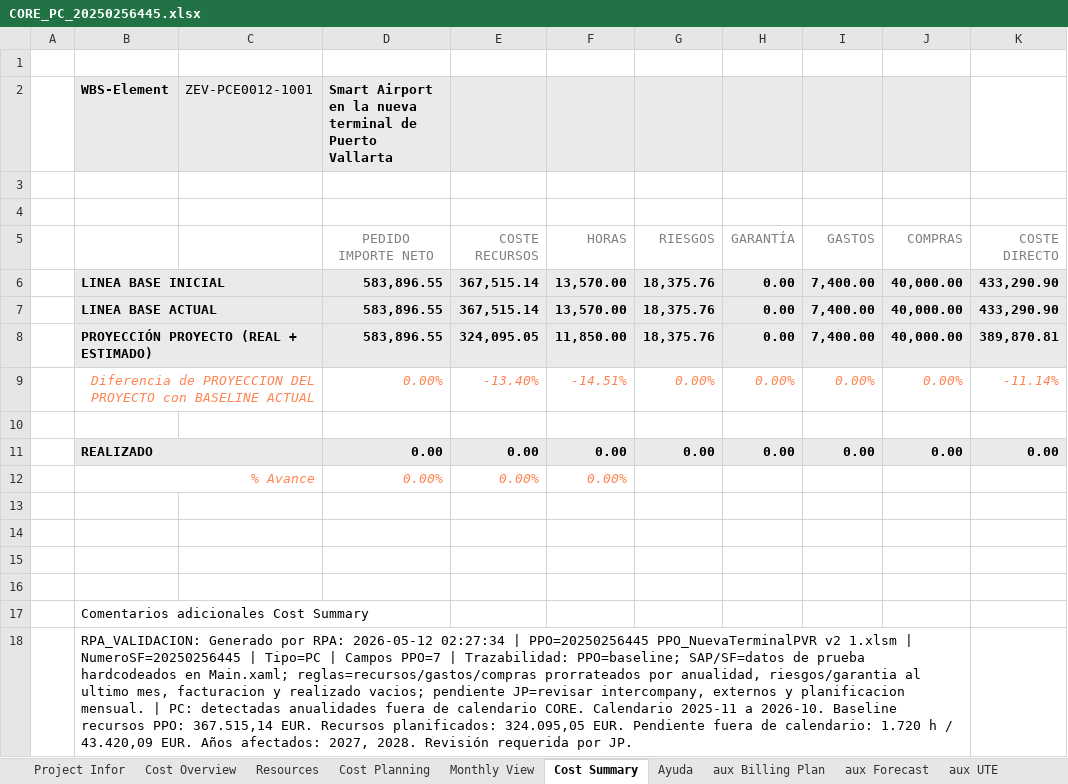
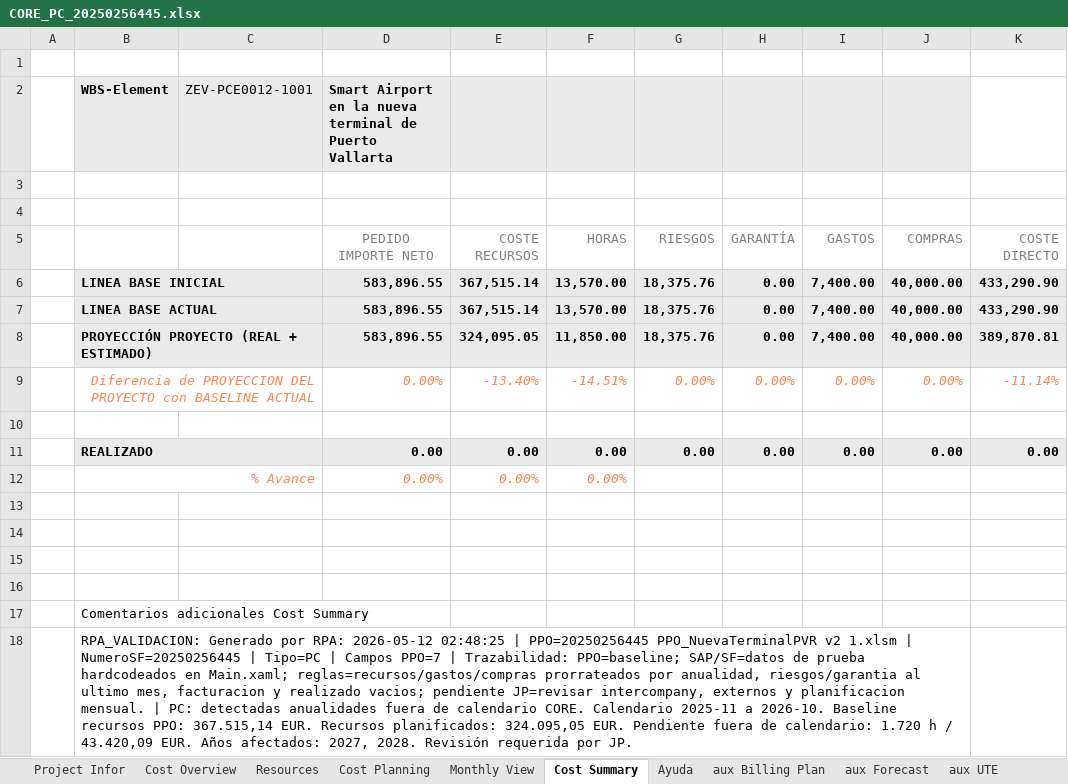
Before and after one commit to alvaroortegaangulo/oportunidad-generar-core-v3, an Excel workbook: oportunidad-generar-core-main/data/output/CORE_PC_20250256445.xlsx, sheet Cost Summary, drawn as a sheet; only a part is shown; values as stored, in another font and other column widths than the file's, no borders; the diff names each change by its address in the sheet, - before the commit and + after, or states it on an @@ line.

```diff
--- a/oportunidad-generar-core-main/data/output/CORE_PC_20250256445.xlsx (sheet Cost Summary)
+++ b/oportunidad-generar-core-main/data/output/CORE_PC_20250256445.xlsx (sheet Cost Summary)
-B18: …RPA: 2026-05-12 02:27:34 | PPO=20250256445…
+B18: …RPA: 2026-05-12 02:48:25 | PPO=20250256445…
```
Also changed, not shown: oportunidad-generar-core-main/data/output/CORE_AT_20251160543.xlsx, 2 other files.
